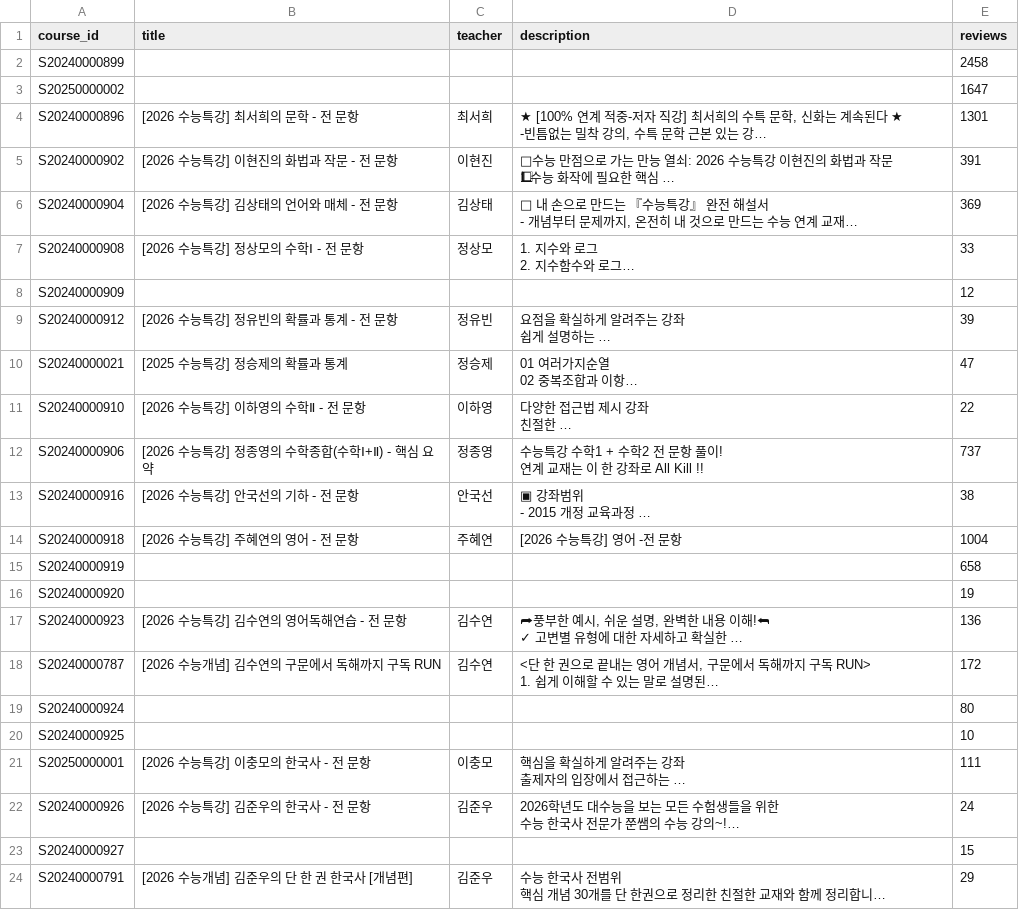
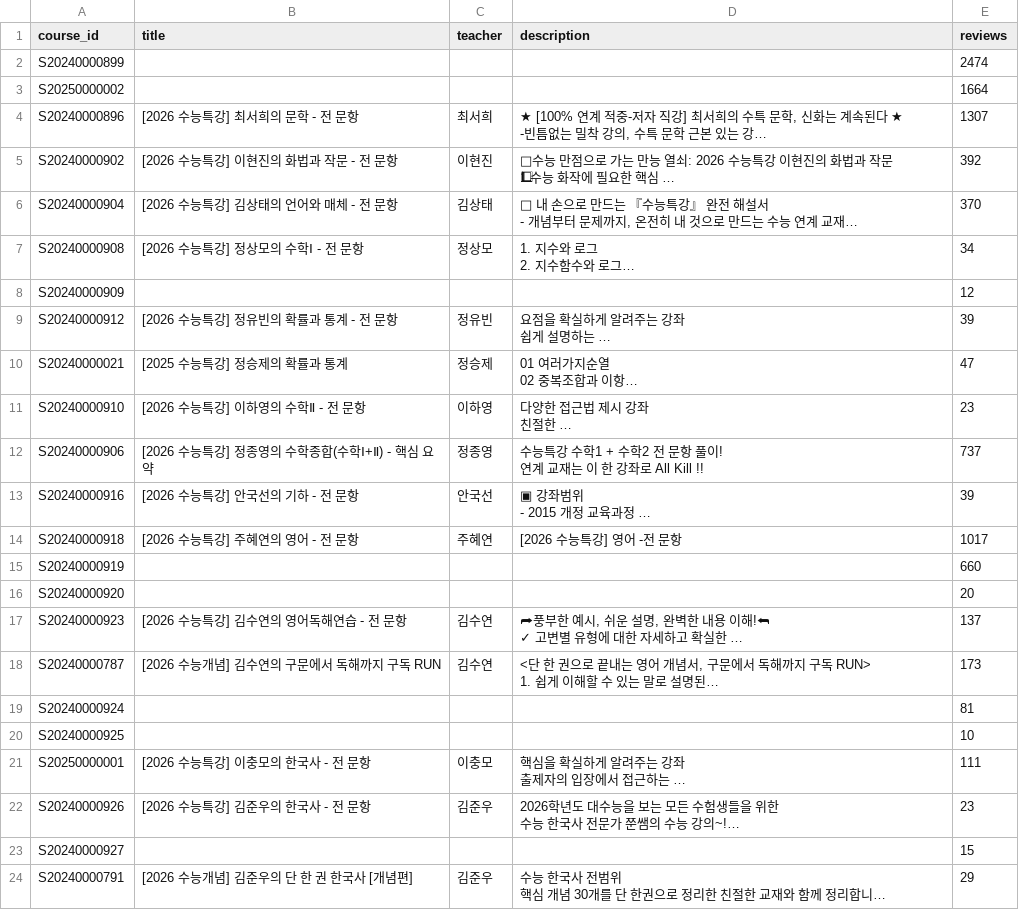
Before and after one commit to IPSI-DORI/AI-curriculum, a CSV file: courses.csv, drawn as a sheet; only a part is shown; long unchanged cells end in …; the diff covers the shown part only; the diff names each change by its address in the sheet, - before the commit and + after, or states it on an @@ line.

```diff
--- a/courses.csv
+++ b/courses.csv
-E2 (reviews): 2458
+E2 (reviews): 2474
-E3 (reviews): 1647
+E3 (reviews): 1664
-E4 (reviews): 1301
+E4 (reviews): 1307
-E5 (reviews): 391
+E5 (reviews): 392
-E6 (reviews): 369
+E6 (reviews): 370
-E7 (reviews): 33
+E7 (reviews): 34
-E11 (reviews): 22
+E11 (reviews): 23
-E13 (reviews): 38
+E13 (reviews): 39
-E14 (reviews): 1004
+E14 (reviews): 1017
-E15 (reviews): 658
+E15 (reviews): 660
-E16 (reviews): 19
+E16 (reviews): 20
-E17 (reviews): 136
+E17 (reviews): 137
-E18 (reviews): 172
+E18 (reviews): 173
-E19 (reviews): 80
+E19 (reviews): 81
-E22 (reviews): 24
+E22 (reviews): 23
```
Also changed, not shown: 5 edited cells elsewhere in this file, lectures.csv, 3 other files.
